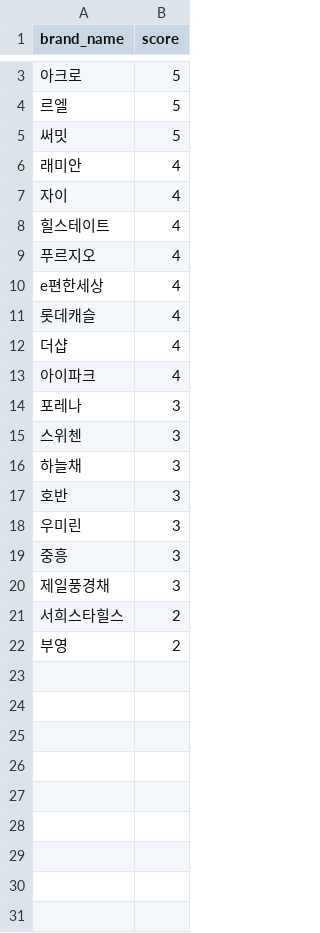
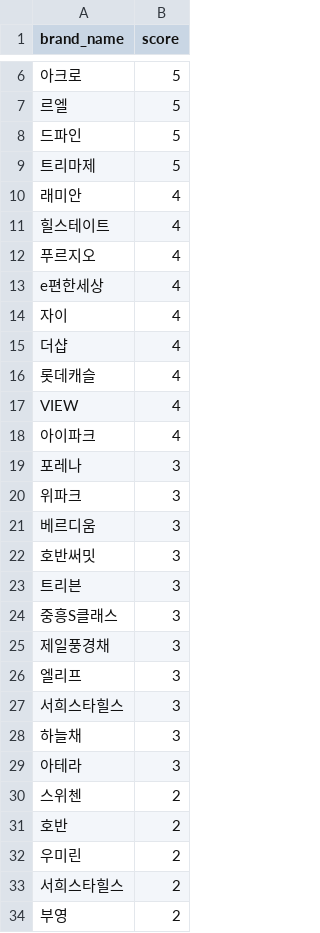
Before and after one commit to jtrimind/my-apartement, a CSV file: apt_brand.csv, drawn as a sheet; only a part is shown, gaps mark what is left out; the diff covers the shown part only.

Commit message:
Update spec, add brand scores, and tab order

```diff
--- a/apt_brand.csv
+++ b/apt_brand.csv
@@ -4,5 +7,5 @@ brand_name,score
 르엘,5
-써밋,5
+드파인,5
+트리마제,5
 래미안,4
-자이,4
 힐스테이트,4
@@ -10,12 +13,21 @@ brand_name,score
 e편한세상,4
+자이,4
+더샵,4
 롯데캐슬,4
-더샵,4
+VIEW,4
 아이파크,4
 포레나,3
-스위첸,3
+위파크,3
+베르디움,3
+호반써밋,3
+트리븐,3
+중흥S클래스,3
+제일풍경채,3
+엘리프,3
+서희스타힐스,3
 하늘채,3
-호반,3
-우미린,3
-중흥,3
-제일풍경채,3
+아테라,3
+스위첸,2
+호반,2
+우미린,2
 서희스타힐스,2
```
Also changed, not shown: 3 added rows elsewhere in this file, 2 other files.
